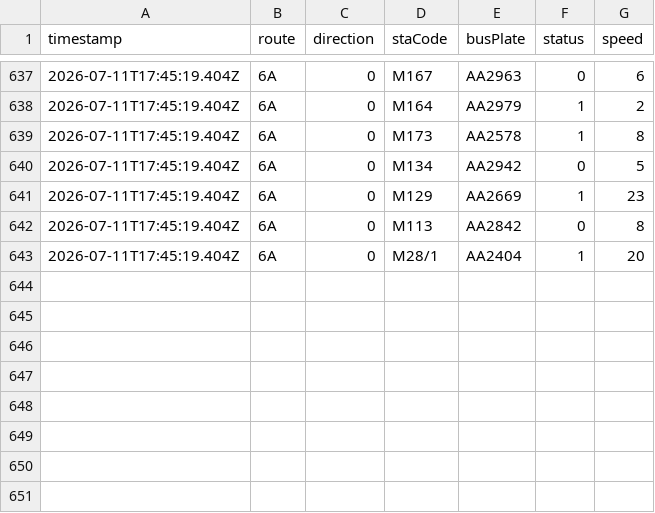
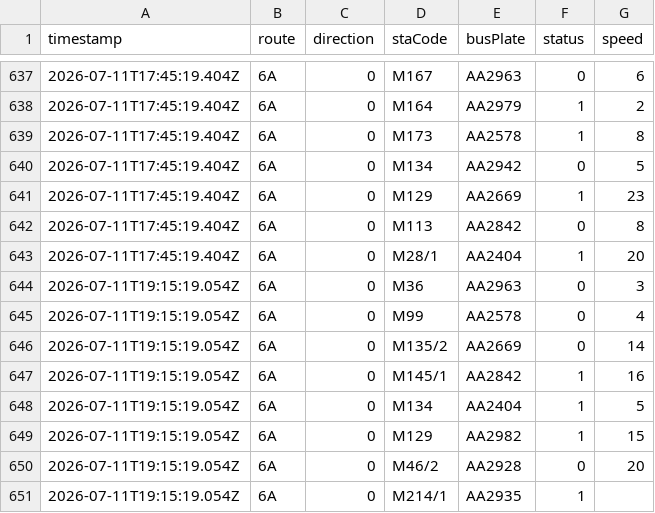
Before and after one commit to ChiHin-Lio/macau-gtfs-data, a CSV file: raw_logs/6A.csv, drawn as a sheet; only a part is shown, gaps mark what is left out; the diff names each change by its address in the sheet, - before the commit and + after, or states it on an @@ line.

Commit message:
scraper: update 6A.csv via Cloudflare Worker

```diff
--- a/raw_logs/6A.csv
+++ b/raw_logs/6A.csv
+row 644: 2026-07-11T19:15:19.054Z | 6A | 0 | M36 | AA2963 | 0 | 3
+row 645: 2026-07-11T19:15:19.054Z | 6A | 0 | M99 | AA2578 | 0 | 4
+row 646: 2026-07-11T19:15:19.054Z | 6A | 0 | M135/2 | AA2669 | 0 | 14
+row 647: 2026-07-11T19:15:19.054Z | 6A | 0 | M145/1 | AA2842 | 1 | 16
+row 648: 2026-07-11T19:15:19.054Z | 6A | 0 | M134 | AA2404 | 1 | 5
+row 649: 2026-07-11T19:15:19.054Z | 6A | 0 | M129 | AA2982 | 1 | 15
+row 650: 2026-07-11T19:15:19.054Z | 6A | 0 | M46/2 | AA2928 | 0 | 20
+row 651: 2026-07-11T19:15:19.054Z | 6A | 0 | M214/1 | AA2935 | 1
```
